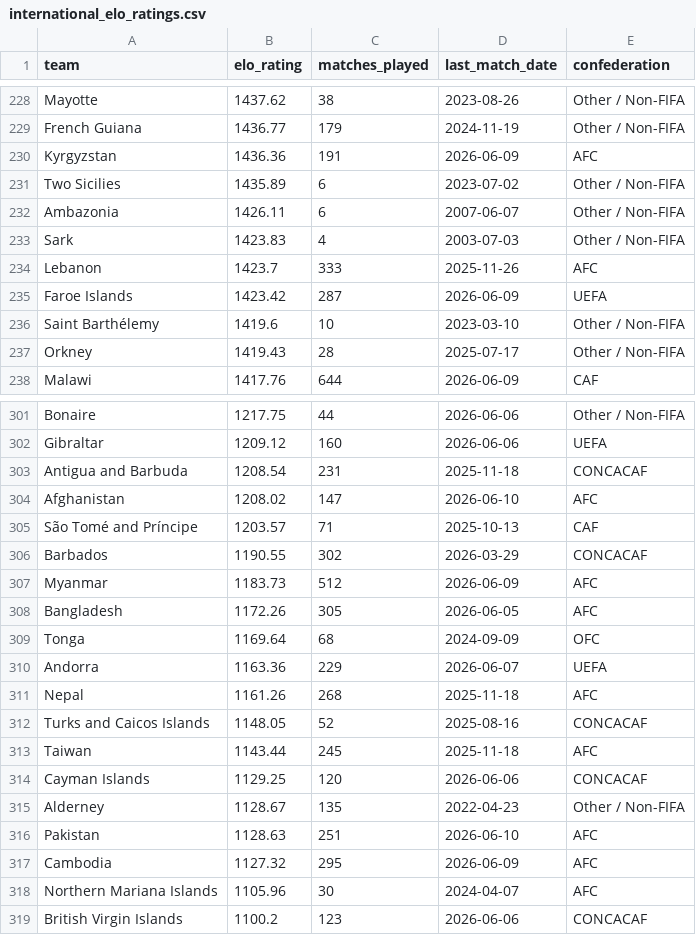
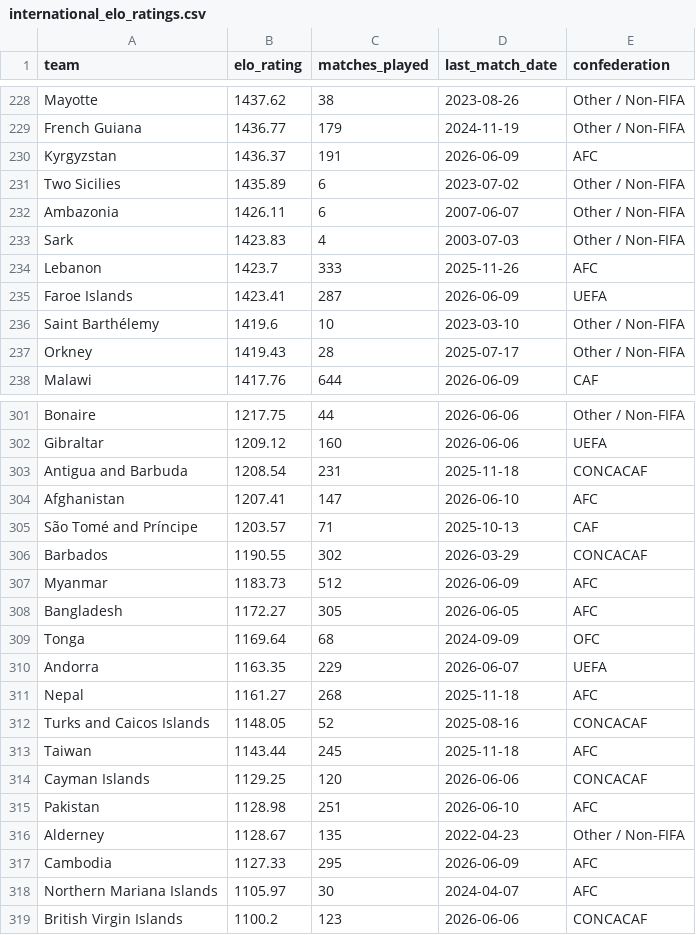
Before and after one commit to conairemolloy/formcast, a CSV file: data/processed/international_elo_ratings.csv, drawn as a sheet; only a part is shown, gaps mark what is left out; the diff covers the shown part only.

```diff
--- a/data/processed/international_elo_ratings.csv
+++ b/data/processed/international_elo_ratings.csv
@@ -229,3 +229,3 @@ Mayotte,1437.62,38,2023-08-26,Other / Non-FIFA
 French Guiana,1436.77,179,2024-11-19,Other / Non-FIFA
-Kyrgyzstan,1436.36,191,2026-06-09,AFC
+Kyrgyzstan,1436.37,191,2026-06-09,AFC
 Two Sicilies,1435.89,6,2023-07-02,Other / Non-FIFA
@@ -234,3 +234,3 @@ Sark,1423.83,4,2003-07-03,Other / Non-FIFA
 Lebanon,1423.7,333,2025-11-26,AFC
-Faroe Islands,1423.42,287,2026-06-09,UEFA
+Faroe Islands,1423.41,287,2026-06-09,UEFA
 Saint Barthélemy,1419.6,10,2023-03-10,Other / Non-FIFA
@@ -303,3 +303,3 @@ Gibraltar,1209.12,160,2026-06-06,UEFA
 Antigua and Barbuda,1208.54,231,2025-11-18,CONCACAF
-Afghanistan,1208.02,147,2026-06-10,AFC
+Afghanistan,1207.41,147,2026-06-10,AFC
 São Tomé and Príncipe,1203.57,71,2025-10-13,CAF
@@ -307,6 +307,6 @@ Barbados,1190.55,302,2026-03-29,CONCACAF
 Myanmar,1183.73,512,2026-06-09,AFC
-Bangladesh,1172.26,305,2026-06-05,AFC
+Bangladesh,1172.27,305,2026-06-05,AFC
 Tonga,1169.64,68,2024-09-09,OFC
-Andorra,1163.36,229,2026-06-07,UEFA
-Nepal,1161.26,268,2025-11-18,AFC
+Andorra,1163.35,229,2026-06-07,UEFA
+Nepal,1161.27,268,2025-11-18,AFC
 Turks and Caicos Islands,1148.05,52,2025-08-16,CONCACAF
@@ -314,6 +314,6 @@ Taiwan,1143.44,245,2025-11-18,AFC
 Cayman Islands,1129.25,120,2026-06-06,CONCACAF
+Pakistan,1128.98,251,2026-06-10,AFC
 Alderney,1128.67,135,2022-04-23,Other / Non-FIFA
-Pakistan,1128.63,251,2026-06-10,AFC
-Cambodia,1127.32,295,2026-06-09,AFC
-Northern Mariana Islands,1105.96,30,2024-04-07,AFC
+Cambodia,1127.33,295,2026-06-09,AFC
+Northern Mariana Islands,1105.97,30,2024-04-07,AFC
 British Virgin Islands,1100.2,123,2026-06-06,CONCACAF
```
Also changed, not shown: 3 added rows, 3 removed rows and 26 edited cells elsewhere in this file, 1 other file.
